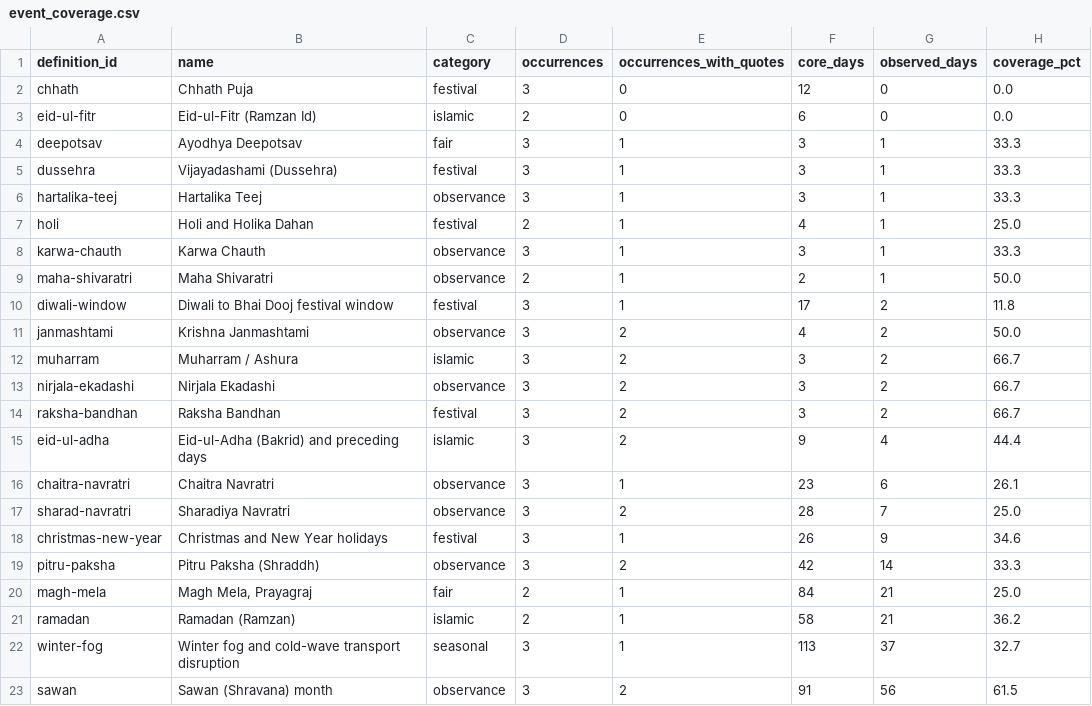
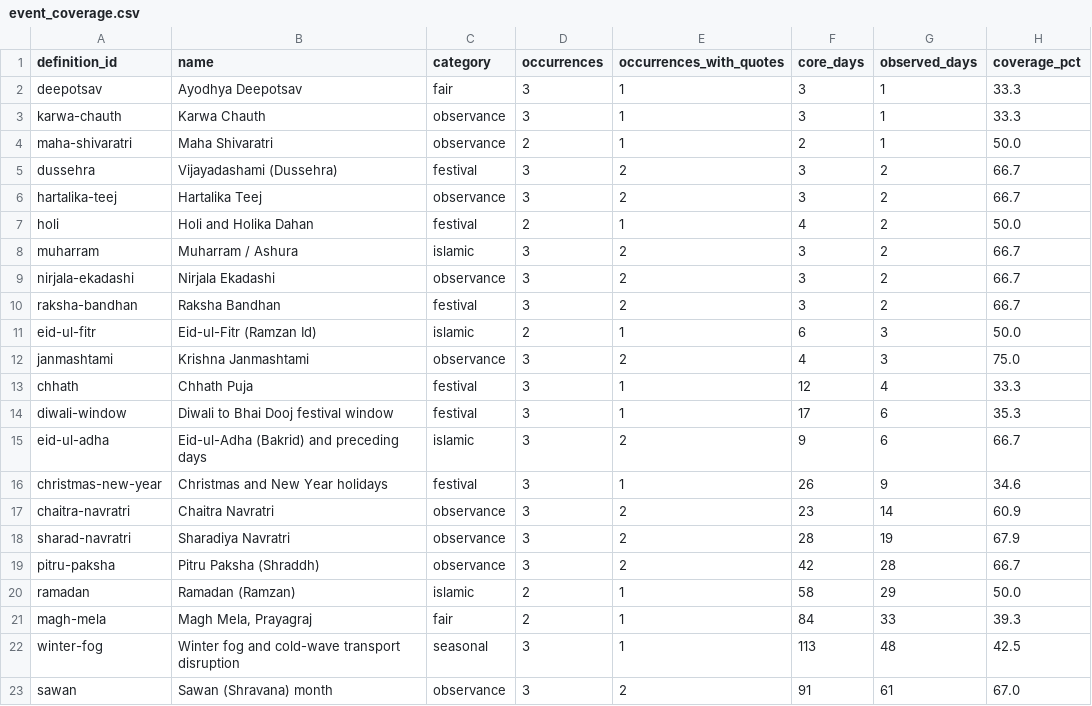
Before and after one commit to Sidharth-Singh10/rjagro, a CSV file: chicken_price_forecast/outputs/tables/event_coverage.csv, drawn as a sheet; only a part is shown; the diff covers the shown part only.

```diff
--- a/chicken_price_forecast/outputs/tables/event_coverage.csv
+++ b/chicken_price_forecast/outputs/tables/event_coverage.csv
@@ -1,12 +1,8 @@
 definition_id,name,category,occurrences,occurrences_with_quotes,core_days,observed_days,coverage_pct
-chhath,Chhath Puja,festival,3,0,12,0,0.0
-eid-ul-fitr,Eid-ul-Fitr (Ramzan Id),islamic,2,0,6,0,0.0
 deepotsav,Ayodhya Deepotsav,fair,3,1,3,1,33.3
-dussehra,Vijayadashami (Dussehra),festival,3,1,3,1,33.3
-hartalika-teej,Hartalika Teej,observance,3,1,3,1,33.3
-holi,Holi and Holika Dahan,festival,2,1,4,1,25.0
 karwa-chauth,Karwa Chauth,observance,3,1,3,1,33.3
 maha-shivaratri,Maha Shivaratri,observance,2,1,2,1,50.0
-diwali-window,Diwali to Bhai Dooj festival window,festival,3,1,17,2,11.8
-janmashtami,Krishna Janmashtami,observance,3,2,4,2,50.0
+dussehra,Vijayadashami (Dussehra),festival,3,2,3,2,66.7
+hartalika-teej,Hartalika Teej,observance,3,2,3,2,66.7
+holi,Holi and Holika Dahan,festival,2,1,4,2,50.0
 muharram,Muharram / Ashura,islamic,3,2,3,2,66.7
@@ -14,10 +10,14 @@ nirjala-ekadashi,Nirjala Ekadashi,observance,3,2,3,2,66.7
 raksha-bandhan,Raksha Bandhan,festival,3,2,3,2,66.7
-eid-ul-adha,Eid-ul-Adha (Bakrid) and preceding days,islamic,3,2,9,4,44.4
-chaitra-navratri,Chaitra Navratri,observance,3,1,23,6,26.1
-sharad-navratri,Sharadiya Navratri,observance,3,2,28,7,25.0
+eid-ul-fitr,Eid-ul-Fitr (Ramzan Id),islamic,2,1,6,3,50.0
+janmashtami,Krishna Janmashtami,observance,3,2,4,3,75.0
+chhath,Chhath Puja,festival,3,1,12,4,33.3
+diwali-window,Diwali to Bhai Dooj festival window,festival,3,1,17,6,35.3
+eid-ul-adha,Eid-ul-Adha (Bakrid) and preceding days,islamic,3,2,9,6,66.7
 christmas-new-year,Christmas and New Year holidays,festival,3,1,26,9,34.6
-pitru-paksha,Pitru Paksha (Shraddh),observance,3,2,42,14,33.3
-magh-mela,"Magh Mela, Prayagraj",fair,2,1,84,21,25.0
-ramadan,Ramadan (Ramzan),islamic,2,1,58,21,36.2
-winter-fog,Winter fog and cold-wave transport disruption,seasonal,3,1,113,37,32.7
-sawan,Sawan (Shravana) month,observance,3,2,91,56,61.5
+chaitra-navratri,Chaitra Navratri,observance,3,2,23,14,60.9
+sharad-navratri,Sharadiya Navratri,observance,3,2,28,19,67.9
+pitru-paksha,Pitru Paksha (Shraddh),observance,3,2,42,28,66.7
+ramadan,Ramadan (Ramzan),islamic,2,1,58,29,50.0
+magh-mela,"Magh Mela, Prayagraj",fair,2,1,84,33,39.3
+winter-fog,Winter fog and cold-wave transport disruption,seasonal,3,1,113,48,42.5
+sawan,Sawan (Shravana) month,observance,3,2,91,61,67.0
```
Also changed, not shown: 8 edited cells elsewhere in this file, chicken_price_forecast/outputs/tables/daily_forecast.csv, chicken_price_forecast/outputs/tables/historical_event_impact.csv, 15 other files.
